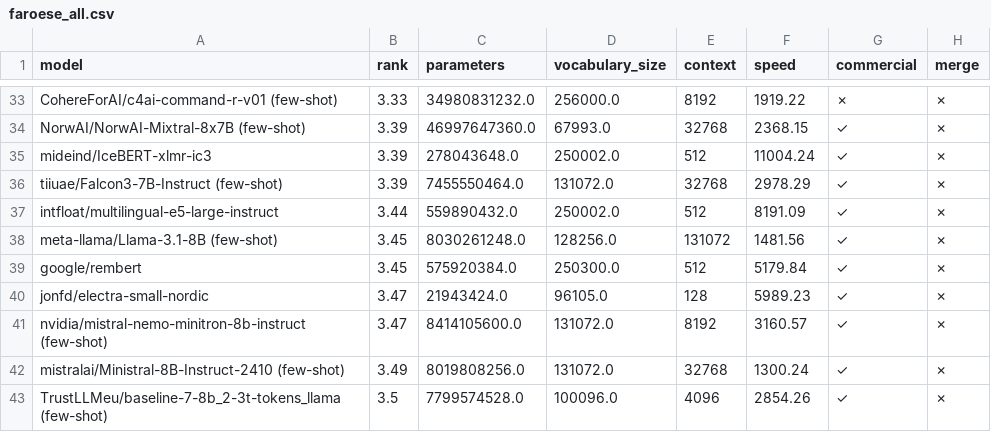
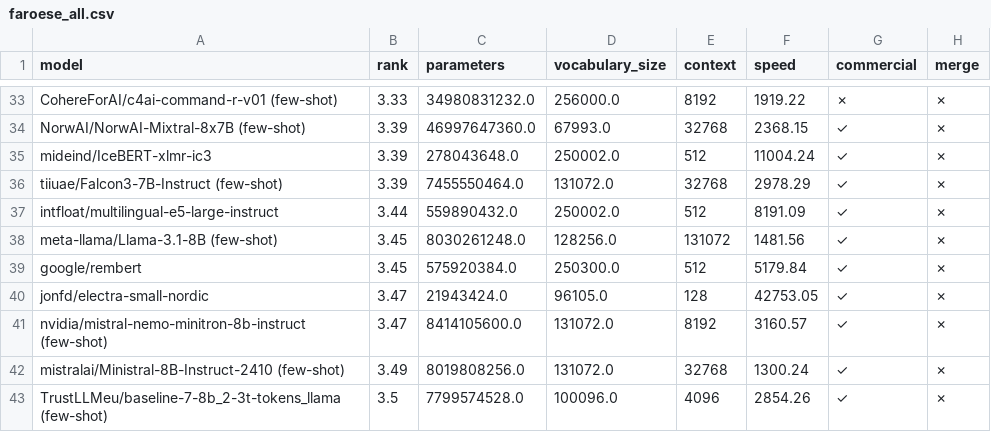
Before and after one commit to viggo-gascou/leaderboards, a CSV file: leaderboards/faroese_all.csv, drawn as a sheet; only a part is shown, gaps mark what is left out; the diff names each change by its address in the sheet, - before the commit and + after, or states it on an @@ line.

```diff
--- a/leaderboards/faroese_all.csv
+++ b/leaderboards/faroese_all.csv
-F40 (speed): 5989.23
+F40 (speed): 42753.05
```
Also changed, not shown: leaderboards/danish_nlu.csv, leaderboards/faroese_nlu.csv, 17 other files.
